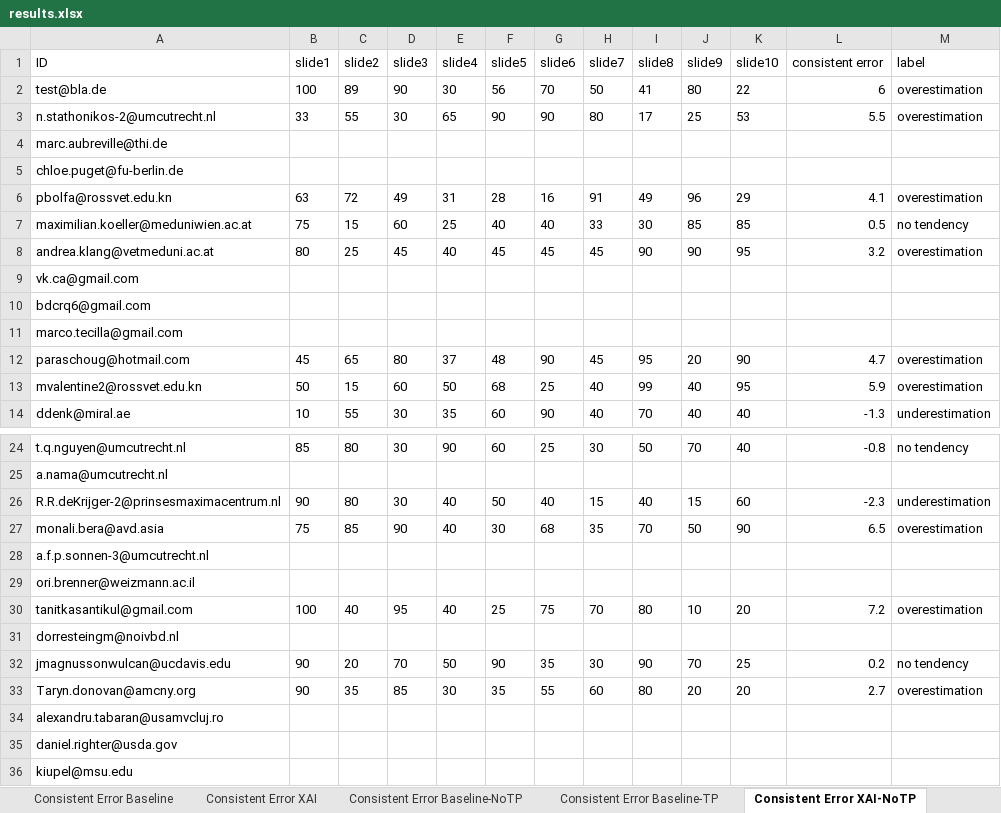
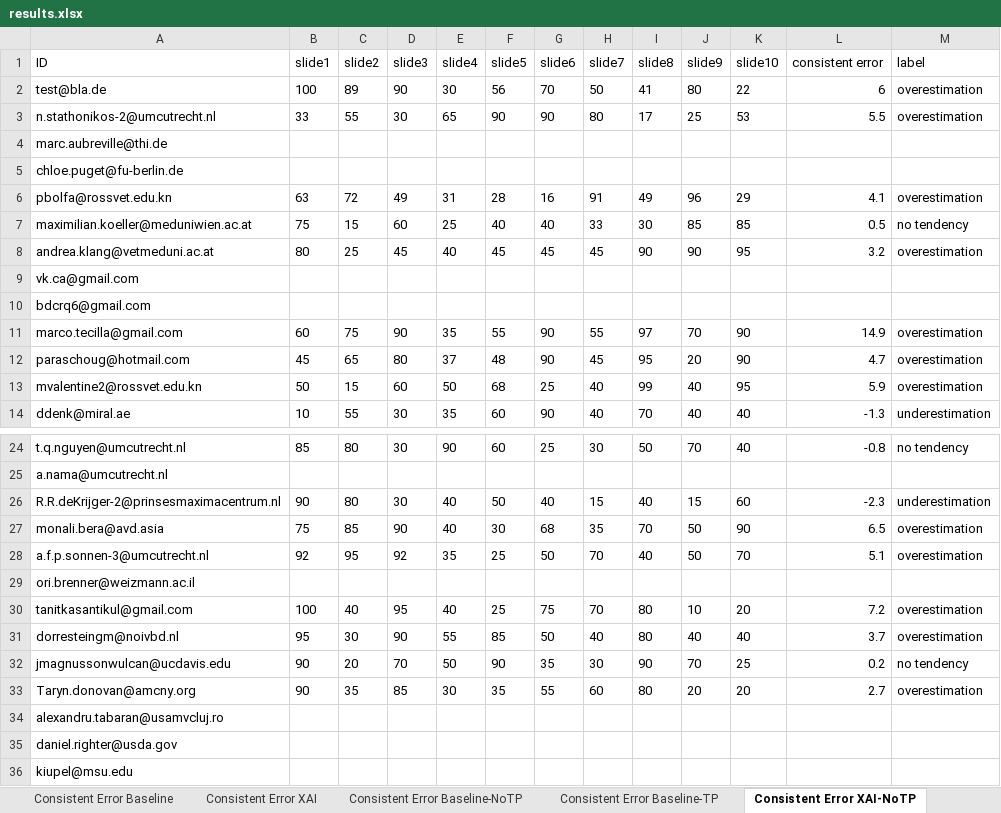
Before and after one commit to emelyrosbach/masterthesis, an Excel workbook: results.xlsx, sheet Consistent Error XAI-NoTP, drawn as a sheet; only a part is shown, gaps mark what is left out; values as stored, in another font and other column widths than the file's, no borders; the diff covers the shown part only; the diff names each change by its address in the sheet, - before the commit and + after, or states it on an @@ line.

```diff
--- a/results.xlsx (sheet Consistent Error XAI-NoTP)
+++ b/results.xlsx (sheet Consistent Error XAI-NoTP)
-B11 (slide1): (empty)
+B11 (slide1): 60
-C11 (slide2): (empty)
+C11 (slide2): 75
-D11 (slide3): (empty)
+D11 (slide3): 90
-E11 (slide4): (empty)
+E11 (slide4): 35
-F11 (slide5): (empty)
+F11 (slide5): 55
-G11 (slide6): (empty)
+G11 (slide6): 90
-H11 (slide7): (empty)
+H11 (slide7): 55
-I11 (slide8): (empty)
+I11 (slide8): 97
-J11 (slide9): (empty)
+J11 (slide9): 70
-K11 (slide10): (empty)
+K11 (slide10): 90
-L11 (consistent error): (empty)
+L11 (consistent error): 14.9
-M11 (label): (empty)
+M11 (label): overestimation
-B28 (slide1): (empty)
+B28 (slide1): 92
-C28 (slide2): (empty)
+C28 (slide2): 95
-D28 (slide3): (empty)
+D28 (slide3): 92
-E28 (slide4): (empty)
+E28 (slide4): 35
-F28 (slide5): (empty)
+F28 (slide5): 25
-G28 (slide6): (empty)
+G28 (slide6): 50
-H28 (slide7): (empty)
+H28 (slide7): 70
-I28 (slide8): (empty)
+I28 (slide8): 40
-J28 (slide9): (empty)
+J28 (slide9): 50
-K28 (slide10): (empty)
+K28 (slide10): 70
-L28 (consistent error): (empty)
+L28 (consistent error): 5.1
-M28 (label): (empty)
+M28 (label): overestimation
-B31 (slide1): (empty)
+B31 (slide1): 95
-C31 (slide2): (empty)
+C31 (slide2): 30
-D31 (slide3): (empty)
+D31 (slide3): 90
-E31 (slide4): (empty)
+E31 (slide4): 55
-F31 (slide5): (empty)
+F31 (slide5): 85
-G31 (slide6): (empty)
+G31 (slide6): 50
-H31 (slide7): (empty)
+H31 (slide7): 40
-I31 (slide8): (empty)
+I31 (slide8): 80
-J31 (slide9): (empty)
+J31 (slide9): 40
-K31 (slide10): (empty)
+K31 (slide10): 40
-L31 (consistent error): (empty)
+L31 (consistent error): 3.7
-M31 (label): (empty)
+M31 (label): overestimation
```
Also changed, not shown: 12 edited cells elsewhere in this sheet, sheet Consistent Error XAI, sheet General data, sheet Consistent Error XAI-TP, sheet Consistent Error AI, sheet JAS, 3 other files.
